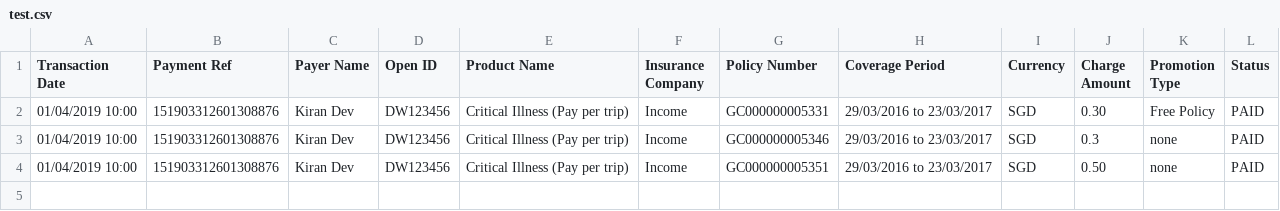
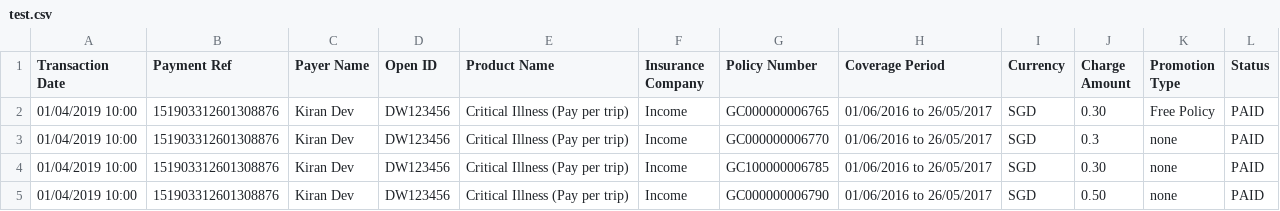
Before and after one commit to dorise1/test, a CSV file: test.csv, drawn as a sheet.

Commit message:
Update test.csv

```diff
--- a/test.csv
+++ b/test.csv
@@ -1,4 +1,5 @@
 Transaction Date,Payment Ref,Payer Name,Open ID,Product Name,Insurance Company,Policy Number,Coverage Period,Currency,Charge Amount,Promotion Type,Status
-01/04/2019 10:00,151903312601308876,Kiran Dev,DW123456,Critical Illness (Pay per trip),Income,GC000000005331,29/03/2016 to 23/03/2017,SGD,0.30,Free Policy,PAID
-01/04/2019 10:00,151903312601308876,Kiran Dev,DW123456,Critical Illness (Pay per trip),Income,GC000000005346,29/03/2016 to 23/03/2017,SGD,0.3,none,PAID
-01/04/2019 10:00,151903312601308876,Kiran Dev,DW123456,Critical Illness (Pay per trip),Income,GC000000005351,29/03/2016 to 23/03/2017,SGD,0.50,none,PAID
+01/04/2019 10:00,151903312601308876,Kiran Dev,DW123456,Critical Illness (Pay per trip),Income,GC000000006765,01/06/2016 to 26/05/2017,SGD,0.30,Free Policy,PAID
+01/04/2019 10:00,151903312601308876,Kiran Dev,DW123456,Critical Illness (Pay per trip),Income,GC000000006770,01/06/2016 to 26/05/2017,SGD,0.3,none,PAID
+01/04/2019 10:00,151903312601308876,Kiran Dev,DW123456,Critical Illness (Pay per trip),Income,GC100000006785,01/06/2016 to 26/05/2017,SGD,0.30,none,PAID
+01/04/2019 10:00,151903312601308876,Kiran Dev,DW123456,Critical Illness (Pay per trip),Income,GC000000006790,01/06/2016 to 26/05/2017,SGD,0.50,none,PAID
```
